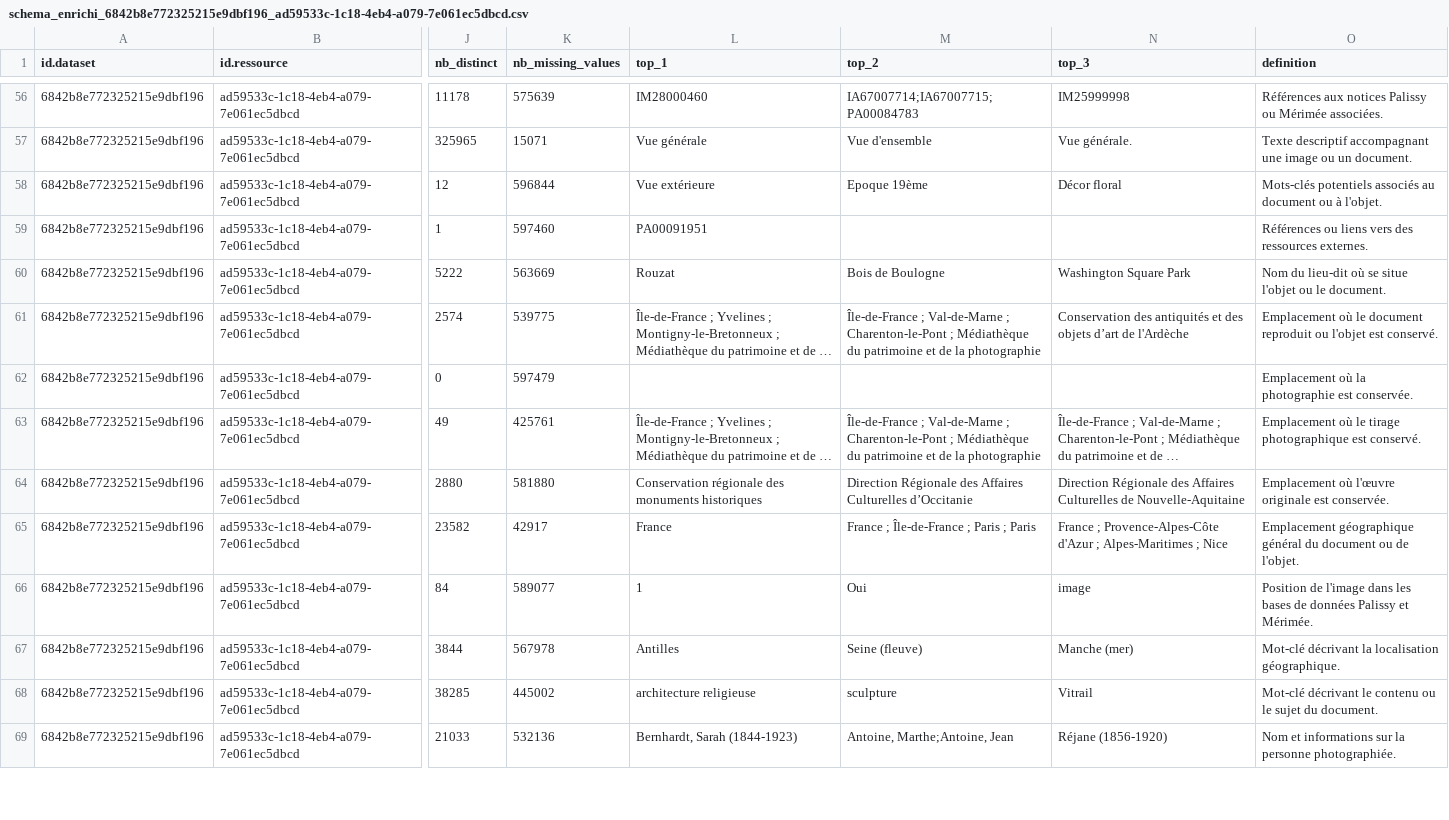
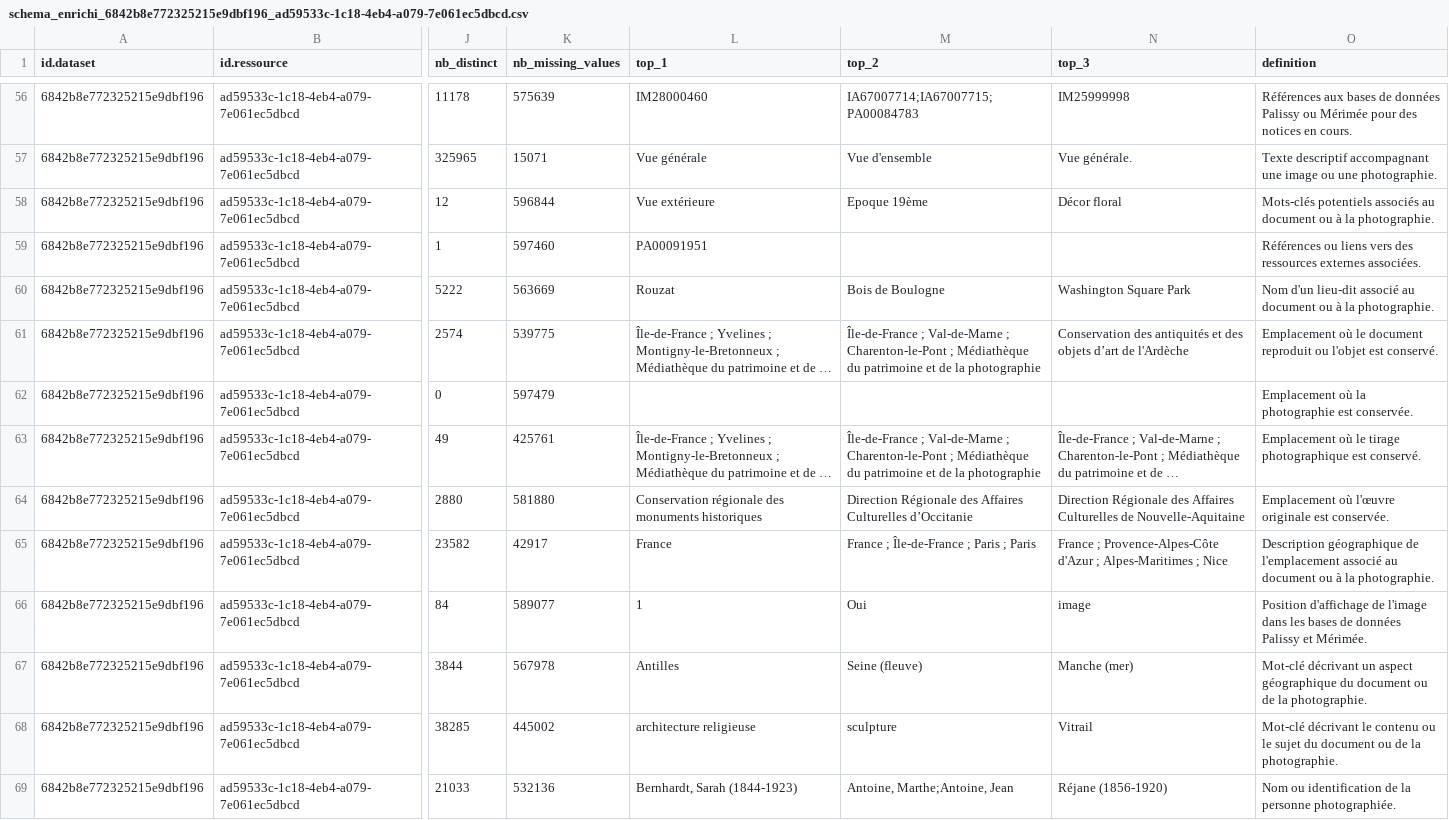
Before and after one commit to Tipicomm/DPNC, a CSV file: UsineSchema/schema_enrichi_6842b8e772325215e9dbf196_ad59533c-1c18-4eb4-a079-7e061ec5dbcd.csv, drawn as a sheet; only a part is shown, gaps mark what is left out; long unchanged cells end in …; the diff covers the shown part only; the diff names each change by its address in the sheet, - before the commit and + after, or states it on an @@ line.

```diff
--- a/UsineSchema/schema_enrichi_6842b8e772325215e9dbf196_ad59533c-1c18-4eb4-a079-7e061ec5dbcd.csv
+++ b/UsineSchema/schema_enrichi_6842b8e772325215e9dbf196_ad59533c-1c18-4eb4-a079-7e061ec5dbcd.csv
-O56 (definition): Références aux notices Palissy ou Mérimée associées.
+O56 (definition): Références aux bases de données Palissy ou Mérimée pour des notices en cours.
-O57 (definition): …image ou un document.
+O57 (definition): …image ou une photographie.
-O58 (definition): …ou à l'objet.
+O58 (definition): …ou à la photographie.
-O59 (definition): …des ressources externes.
+O59 (definition): …des ressources externes associées.
-O60 (definition): Nom du lieu-dit où se situe l'objet ou le document.
+O60 (definition): Nom d'un lieu-dit associé au document ou à la photographie.
-O65 (definition): Emplacement géographique général du document ou de l'objet.
+O65 (definition): Description géographique de l'emplacement associé au document ou à la photographie.
-O66 (definition): Position de l'image…
+O66 (definition): Position d'affichage de l'image…
-O67 (definition): Mot-clé décrivant la localisation géographique.
+O67 (definition): Mot-clé décrivant un aspect géographique du document ou de la photographie.
-O68 (definition): …sujet du document.
+O68 (definition): …sujet du document ou de la photographie.
-O69 (definition): Nom et informations sur la personne…
+O69 (definition): Nom ou identification de la personne…
```
Also changed, not shown: 87 edited cells elsewhere in this file.
